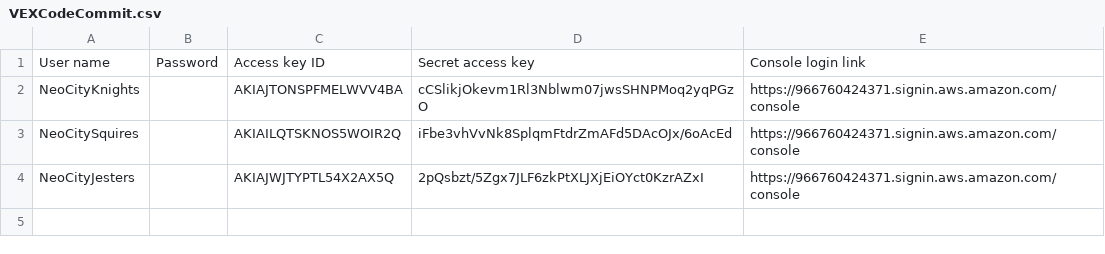
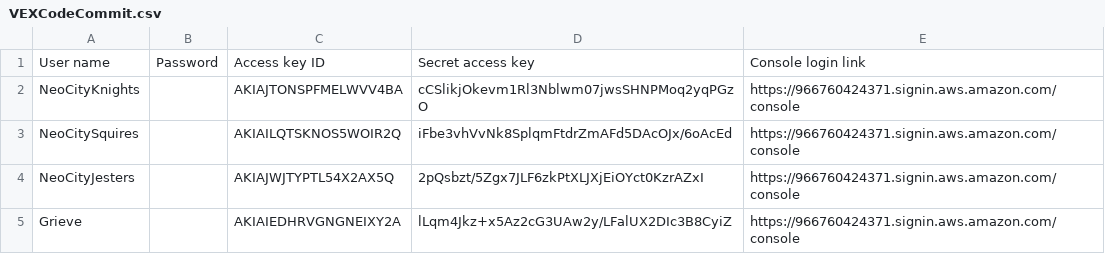
Before and after one commit to dcjr5150/NeoCity-VEX, a CSV file: Vex Git Info/VEXCodeCommit.csv, drawn as a sheet.

Commit message:
Added Grieve credentials for codecommit

```diff
--- a/Vex Git Info/VEXCodeCommit.csv
+++ b/Vex Git Info/VEXCodeCommit.csv
@@ -4 +4,2 @@ NeoCitySquires,,AKIAILQTSKNOS5WOIR2Q,iFbe3vhVvNk8SplqmFtdrZmAFd5DAcOJx/6oAcEd,ht
 NeoCityJesters,,AKIAJWJTYPTL54X2AX5Q,2pQsbzt/5Zgx7JLF6zkPtXLJXjEiOYct0KzrAZxI,https://966760424371.signin.aws.amazon.com/console
+Grieve,,AKIAIEDHRVGNGNEIXY2A,lLqm4Jkz+x5Az2cG3UAw2y/LFalUX2DIc3B8CyiZ,https://966760424371.signin.aws.amazon.com/console
```
Also changed, not shown: 1 other file.
